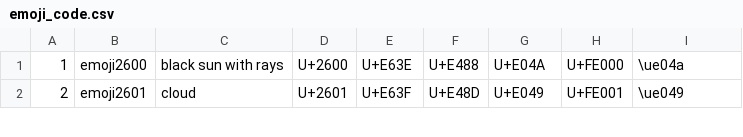
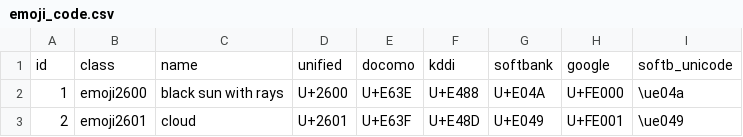
Before and after one commit to mc-zone/emoji-code, a CSV file: emoji_code.csv, drawn as a sheet; only a part is shown; the diff names each change by its address in the sheet, - before the commit and + after, or states it on an @@ line.

```diff
--- a/emoji_code.csv
+++ b/emoji_code.csv
+row 1: id | class | name | unified | docomo | kddi | softbank | google | softb_unicode
```
Also changed, not shown: 1 other file.
